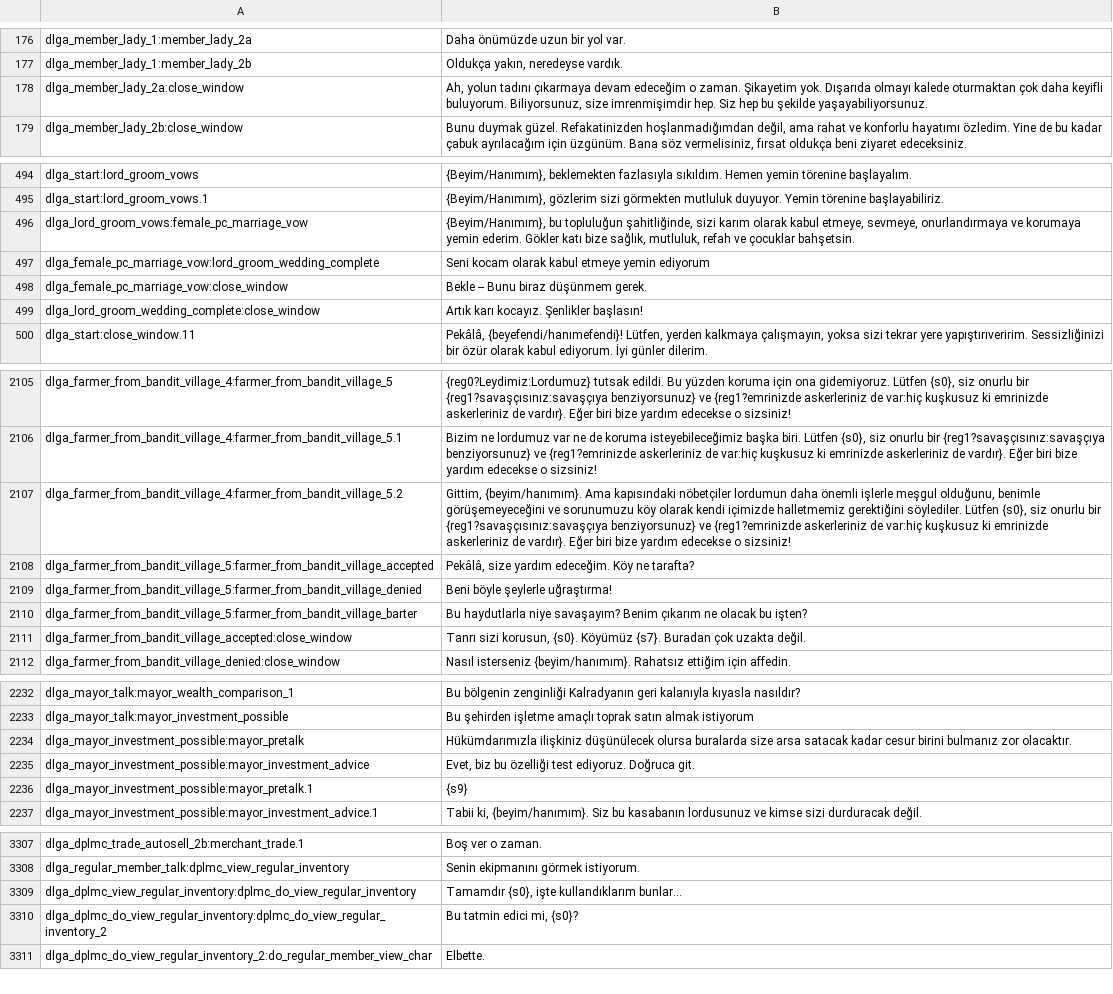
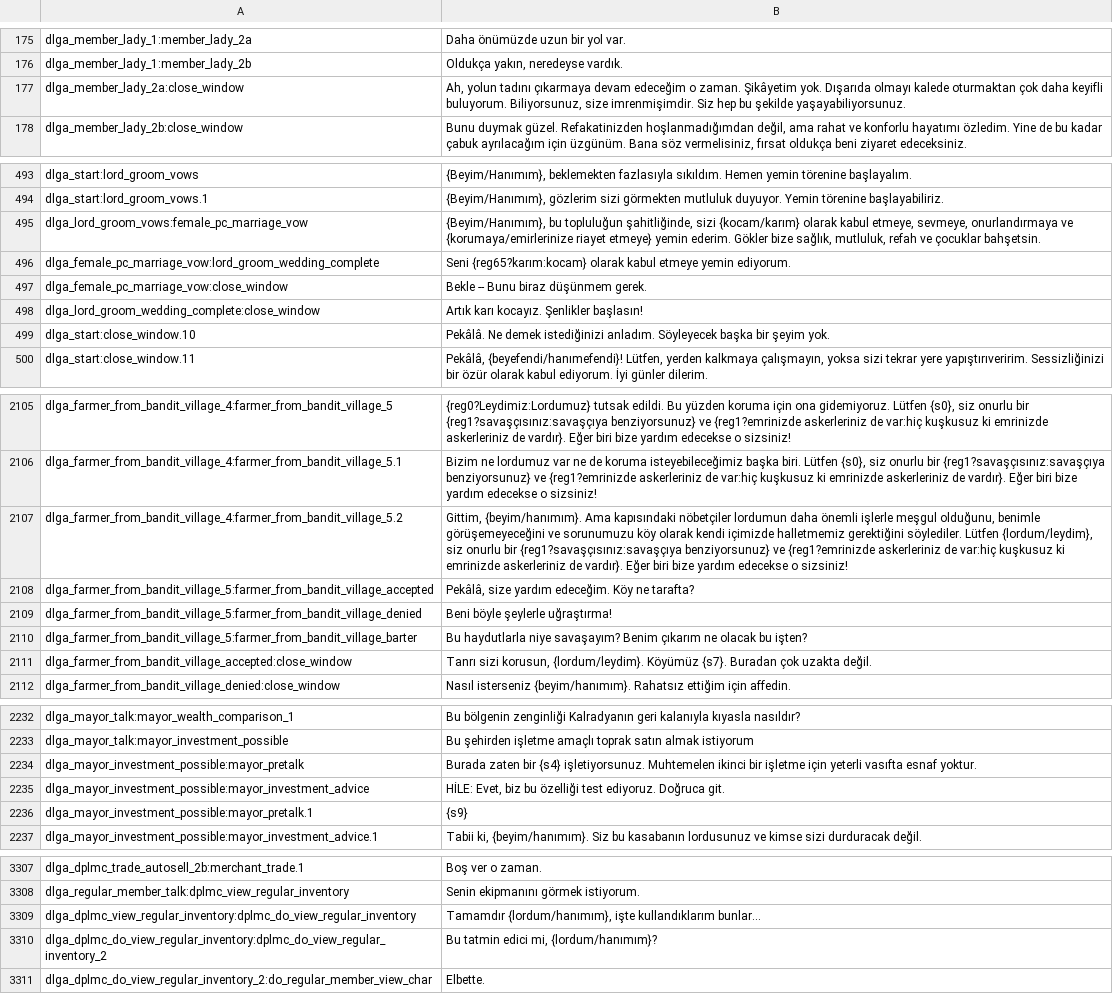
Before and after one commit to v0lkans/Diplomacy_4.litdum_v0.3.5, a CSV file: languages/tr/dialogs.csv, drawn as a sheet; only a part is shown, gaps mark what is left out; the diff covers the shown part only.

```diff
--- a/languages/tr/dialogs.csv
+++ b/languages/tr/dialogs.csv
@@ -177,3 +176,3 @@ dlga_member_lady_1:member_lady_2a|Daha önümüzde uzun bir yol var.
 dlga_member_lady_1:member_lady_2b|Oldukça yakın, neredeyse vardık.
-dlga_member_lady_2a:close_window|Ah, yolun tadını çıkarmaya devam edeceğim o zaman. Şikayetim yok. Dışarıda olmayı kalede oturmaktan çok daha keyifli buluyorum. Biliyorsunuz, size imrenmişimdir hep. Siz hep bu şekilde yaşayabiliyorsunuz.
+dlga_member_lady_2a:close_window|Ah, yolun tadını çıkarmaya devam edeceğim o zaman. Şikâyetim yok. Dışarıda olmayı kalede oturmaktan çok daha keyifli buluyorum. Biliyorsunuz, size imrenmişimdir. Siz hep bu şekilde yaşayabiliyorsunuz.
 dlga_member_lady_2b:close_window|Bunu duymak güzel. Refakatinizden hoşlanmadığımdan değil, ama rahat ve konforlu hayatımı özledim. Yine de bu kadar çabuk ayrılacağım için üzgünüm. Bana söz vermelisiniz, fırsat oldukça beni ziyaret edeceksiniz.
@@ -495,6 +494,7 @@ dlga_start:lord_groom_vows|{Beyim/Hanımım}, beklemekten fazlasıyla sıkıldı
 dlga_start:lord_groom_vows.1|{Beyim/Hanımım}, gözlerim sizi görmekten mutluluk duyuyor. Yemin törenine başlayabiliriz.
-dlga_lord_groom_vows:female_pc_marriage_vow|{Beyim/Hanımım}, bu topluluğun şahitliğinde, sizi karım olarak kabul etmeye, sevmeye, onurlandırmaya ve korumaya yemin ederim. Gökler katı bize sağlık, mutluluk, refah ve çocuklar bahşetsin.
-dlga_female_pc_marriage_vow:lord_groom_wedding_complete|Seni kocam olarak kabul etmeye yemin ediyorum
+dlga_lord_groom_vows:female_pc_marriage_vow|{Beyim/Hanımım}, bu topluluğun şahitliğinde, sizi {kocam/karım} olarak kabul etmeye, sevmeye, onurlandırmaya ve {korumaya/emirlerinize riayet etmeye} yemin ederim. Gökler bize sağlık, mutluluk, refah ve çocuklar bahşetsin.
+dlga_female_pc_marriage_vow:lord_groom_wedding_complete|Seni {reg65?karım:kocam} olarak kabul etmeye yemin ediyorum.
 dlga_female_pc_marriage_vow:close_window|Bekle -- Bunu biraz düşünmem gerek.
 dlga_lord_groom_wedding_complete:close_window|Artık karı kocayız. Şenlikler başlasın!
+dlga_start:close_window.10|Pekâlâ. Ne demek istediğinizi anladım. Söyleyecek başka bir şeyim yok.
 dlga_start:close_window.11|Pekâlâ, {beyefendi/hanımefendi}! Lütfen, yerden kalkmaya çalışmayın, yoksa sizi tekrar yere yapıştırıveririm. Sessizliğinizi bir özür olarak kabul ediyorum. İyi günler dilerim.
@@ -2106,3 +2106,3 @@ dlga_farmer_from_bandit_village_4:farmer_from_bandit_village_5|{reg0?Leydimiz:Lo
 dlga_farmer_from_bandit_village_4:farmer_from_bandit_village_5.1|Bizim ne lordumuz var ne de koruma isteyebileceğimiz başka biri. Lütfen {s0}, siz onurlu bir {reg1?savaşçısınız:savaşçıya benziyorsunuz} ve {reg1?emrinizde askerleriniz de var:hiç kuşkusuz ki emrinizde askerleriniz de vardır}. Eğer biri bize yardım edecekse o sizsiniz!
-dlga_farmer_from_bandit_village_4:farmer_from_bandit_village_5.2|Gittim, {beyim/hanımım}. Ama kapısındaki nöbetçiler lordumun daha önemli işlerle meşgul olduğunu, benimle görüşemeyeceğini ve sorunumuzu köy olarak kendi içimizde halletmemiz gerektiğini söylediler. Lütfen {s0}, siz onurlu bir {reg1?savaşçısınız:savaşçıya benziyorsunuz} ve {reg1?emrinizde askerleriniz de var:hiç kuşkusuz ki emrinizde askerleriniz de vardır}. Eğer biri bize yardım edecekse o sizsiniz!
+dlga_farmer_from_bandit_village_4:farmer_from_bandit_village_5.2|Gittim, {beyim/hanımım}. Ama kapısındaki nöbetçiler lordumun daha önemli işlerle meşgul olduğunu, benimle görüşemeyeceğini ve sorunumuzu köy olarak kendi içimizde halletmemiz gerektiğini söylediler. Lütfen {lordum/leydim}, siz onurlu bir {reg1?savaşçısınız:savaşçıya benziyorsunuz} ve {reg1?emrinizde askerleriniz de var:hiç kuşkusuz ki emrinizde askerleriniz de vardır}. Eğer biri bize yardım edecekse o sizsiniz!
 dlga_farmer_from_bandit_village_5:farmer_from_bandit_village_accepted|Pekâlâ, size yardım edeceğim. Köy ne tarafta?
@@ -2110,3 +2110,3 @@ dlga_farmer_from_bandit_village_5:farmer_from_bandit_village_denied|Beni böyle
 dlga_farmer_from_bandit_village_5:farmer_from_bandit_village_barter|Bu haydutlarla niye savaşayım? Benim çıkarım ne olacak bu işten?
-dlga_farmer_from_bandit_village_accepted:close_window|Tanrı sizi korusun, {s0}. Köyümüz {s7}. Buradan çok uzakta değil.
+dlga_farmer_from_bandit_village_accepted:close_window|Tanrı sizi korusun, {lordum/leydim}. Köyümüz {s7}. Buradan çok uzakta değil.
 dlga_farmer_from_bandit_village_denied:close_window|Nasıl isterseniz {beyim/hanımım}. Rahatsız ettiğim için affedin.
@@ -2233,4 +2233,4 @@ dlga_mayor_talk:mayor_wealth_comparison_1|Bu bölgenin zenginliği Kalradyanın
 dlga_mayor_talk:mayor_investment_possible|Bu şehirden işletme amaçlı toprak satın almak istiyorum
-dlga_mayor_investment_possible:mayor_pretalk|Hükümdarımızla ilişkiniz düşünülecek olursa buralarda size arsa satacak kadar cesur birini bulmanız zor olacaktır.
-dlga_mayor_investment_possible:mayor_investment_advice|Evet, biz bu özelliği test ediyoruz. Doğruca git.
+dlga_mayor_investment_possible:mayor_pretalk|Burada zaten bir {s4} işletiyorsunuz. Muhtemelen ikinci bir işletme için yeterli vasıfta esnaf yoktur.
+dlga_mayor_investment_possible:mayor_investment_advice|HİLE: Evet, biz bu özelliği test ediyoruz. Doğruca git.
 dlga_mayor_investment_possible:mayor_pretalk.1|{s9}
@@ -3308,4 +3308,4 @@ dlga_dplmc_trade_autosell_2b:merchant_trade.1|Boş ver o zaman.
 dlga_regular_member_talk:dplmc_view_regular_inventory|Senin ekipmanını görmek istiyorum.
-dlga_dplmc_view_regular_inventory:dplmc_do_view_regular_inventory|Tamamdır {s0}, işte kullandıklarım bunlar...
-dlga_dplmc_do_view_regular_inventory:dplmc_do_view_regular_inventory_2|Bu tatmin edici mi, {s0}?
+dlga_dplmc_view_regular_inventory:dplmc_do_view_regular_inventory|Tamamdır {lordum/hanımım}, işte kullandıklarım bunlar...
+dlga_dplmc_do_view_regular_inventory:dplmc_do_view_regular_inventory_2|Bu tatmin edici mi, {lordum/hanımım}?
 dlga_dplmc_do_view_regular_inventory_2:do_regular_member_view_char|Elbette.
```
Also changed, not shown: 12 edited cells elsewhere in this file, languages/tr/game_menus.csv, languages/tr/game_strings.csv, 12 other files.
